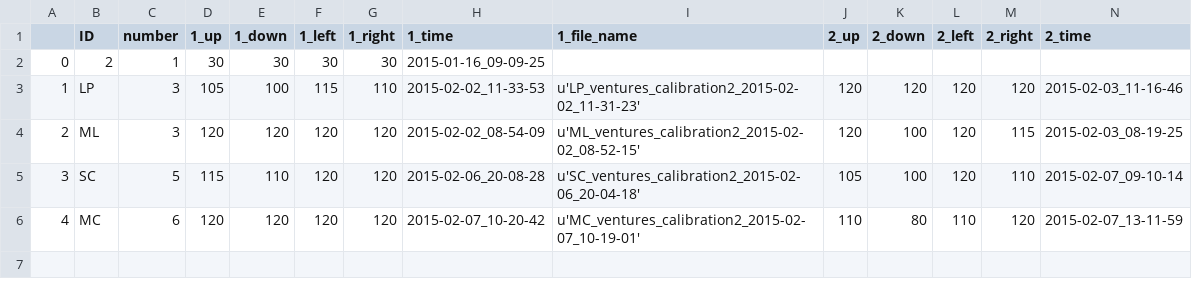
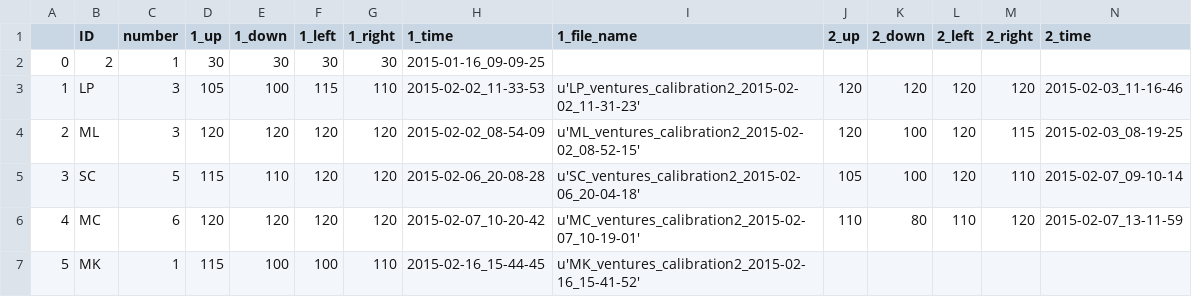
Before and after one commit to BrainTech/openbci, a CSV file: exps/ventures/data/calibration_results_2.csv, drawn as a sheet; only a part is shown; rows hold the shown columns only; the diff names each change by its address in the sheet, - before the commit and + after, or states it on an @@ line.

```diff
--- a/exps/ventures/data/calibration_results_2.csv
+++ b/exps/ventures/data/calibration_results_2.csv
+row 7: 5 | MK | 1 | 115 | 100 | 100 | 110 | 2015-02-16_15-44-45 | u'MK_ventures_calibration2_2015-02-16_15-41-52'
```
Also changed, not shown: exps/ventures/data/baseline_results.csv, exps/ventures/data/calibration_results.csv, 1 other file.
